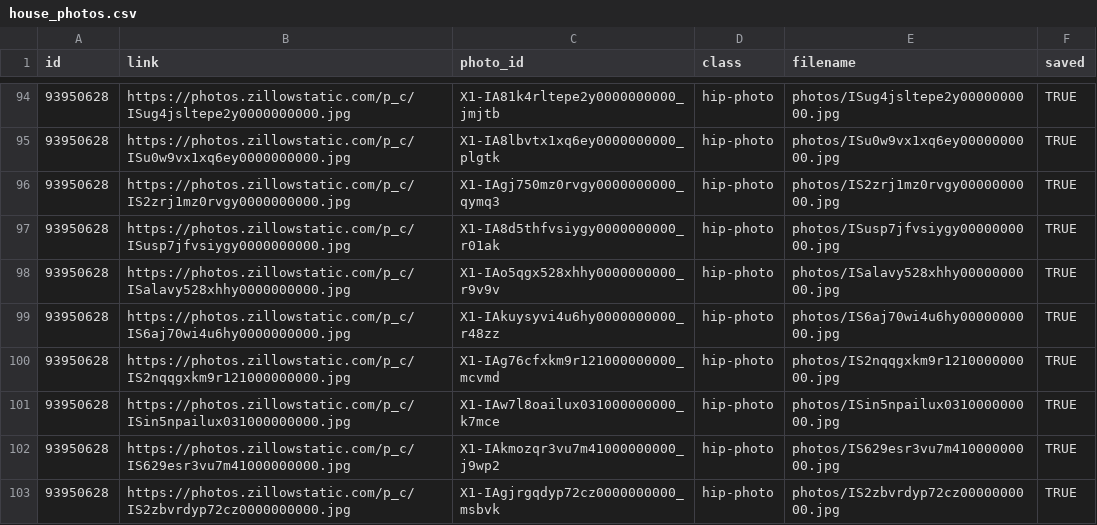
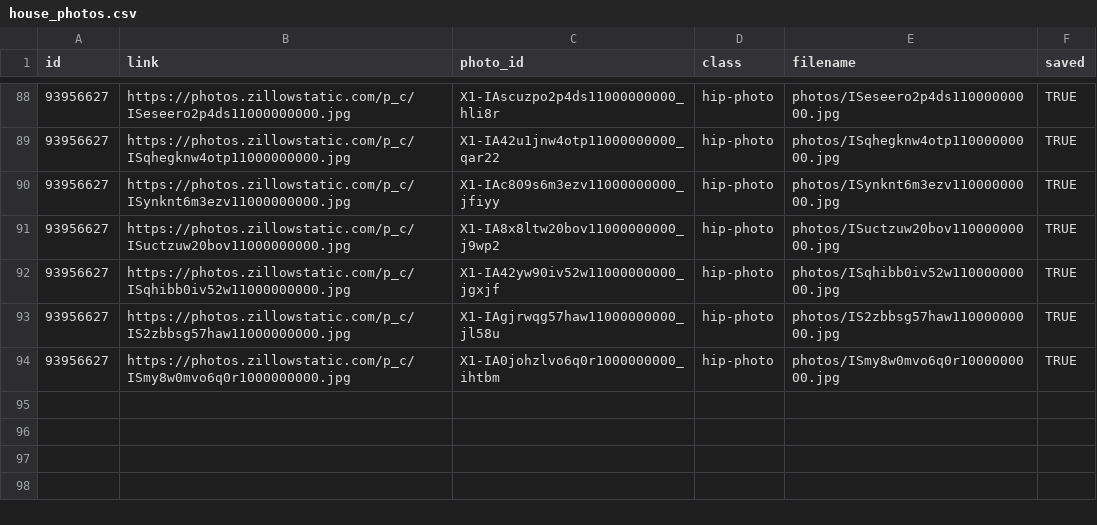
Before and after one commit to srvanderplas/AmesRealEstate, a CSV file: house_photos.csv, drawn as a sheet; only a part is shown, gaps mark what is left out; the diff covers the shown part only.

```diff
--- a/house_photos.csv
+++ b/house_photos.csv
@@ -94,10 +88,7 @@ id,link,photo_id,class,filename,saved
-93950628,https://photos.zillowstatic.com/p_c/ISug4jsltepe2y0000000000.jpg,X1-IA81k4rltepe2y0000000000_jmjtb,hip-photo,photos/ISug4jsltepe2y0000000000.jpg,TRUE
-93950628,https://photos.zillowstatic.com/p_c/ISu0w9vx1xq6ey0000000000.jpg,X1-IA8lbvtx1xq6ey0000000000_plgtk,hip-photo,photos/ISu0w9vx1xq6ey0000000000.jpg,TRUE
-93950628,https://photos.zillowstatic.com/p_c/IS2zrj1mz0rvgy0000000000.jpg,X1-IAgj750mz0rvgy0000000000_qymq3,hip-photo,photos/IS2zrj1mz0rvgy0000000000.jpg,TRUE
-93950628,https://photos.zillowstatic.com/p_c/ISusp7jfvsiygy0000000000.jpg,X1-IA8d5thfvsiygy0000000000_r01ak,hip-photo,photos/ISusp7jfvsiygy0000000000.jpg,TRUE
-93950628,https://photos.zillowstatic.com/p_c/ISalavy528xhhy0000000000.jpg,X1-IAo5qgx528xhhy0000000000_r9v9v,hip-photo,photos/ISalavy528xhhy0000000000.jpg,TRUE
-93950628,https://photos.zillowstatic.com/p_c/IS6aj70wi4u6hy0000000000.jpg,X1-IAkuysyvi4u6hy0000000000_r48zz,hip-photo,photos/IS6aj70wi4u6hy0000000000.jpg,TRUE
-93950628,https://photos.zillowstatic.com/p_c/IS2nqqgxkm9r121000000000.jpg,X1-IAg76cfxkm9r121000000000_mcvmd,hip-photo,photos/IS2nqqgxkm9r121000000000.jpg,TRUE
-93950628,https://photos.zillowstatic.com/p_c/ISin5npailux031000000000.jpg,X1-IAw7l8oailux031000000000_k7mce,hip-photo,photos/ISin5npailux031000000000.jpg,TRUE
-93950628,https://photos.zillowstatic.com/p_c/IS629esr3vu7m41000000000.jpg,X1-IAkmozqr3vu7m41000000000_j9wp2,hip-photo,photos/IS629esr3vu7m41000000000.jpg,TRUE
-93950628,https://photos.zillowstatic.com/p_c/IS2zbvrdyp72cz0000000000.jpg,X1-IAgjrgqdyp72cz0000000000_msbvk,hip-photo,photos/IS2zbvrdyp72cz0000000000.jpg,TRUE
+93956627,https://photos.zillowstatic.com/p_c/ISeseero2p4ds11000000000.jpg,X1-IAscuzpo2p4ds11000000000_hli8r,hip-photo,photos/ISeseero2p4ds11000000000.jpg,TRUE
+93956627,https://photos.zillowstatic.com/p_c/ISqhegknw4otp11000000000.jpg,X1-IA42u1jnw4otp11000000000_qar22,hip-photo,photos/ISqhegknw4otp11000000000.jpg,TRUE
+93956627,https://photos.zillowstatic.com/p_c/ISynknt6m3ezv11000000000.jpg,X1-IAc809s6m3ezv11000000000_jfiyy,hip-photo,photos/ISynknt6m3ezv11000000000.jpg,TRUE
+93956627,https://photos.zillowstatic.com/p_c/ISuctzuw20bov11000000000.jpg,X1-IA8x8ltw20bov11000000000_j9wp2,hip-photo,photos/ISuctzuw20bov11000000000.jpg,TRUE
+93956627,https://photos.zillowstatic.com/p_c/ISqhibb0iv52w11000000000.jpg,X1-IA42yw90iv52w11000000000_jgxjf,hip-photo,photos/ISqhibb0iv52w11000000000.jpg,TRUE
+93956627,https://photos.zillowstatic.com/p_c/IS2zbbsg57haw11000000000.jpg,X1-IAgjrwqg57haw11000000000_jl58u,hip-photo,photos/IS2zbbsg57haw11000000000.jpg,TRUE
+93956627,https://photos.zillowstatic.com/p_c/ISmy8w0mvo6q0r1000000000.jpg,X1-IA0johzlvo6q0r1000000000_ihtbm,hip-photo,photos/ISmy8w0mvo6q0r1000000000.jpg,TRUE
```
Also changed, not shown: 1 added row, 7 removed rows and 24 edited cells elsewhere in this file, house_info.csv.
